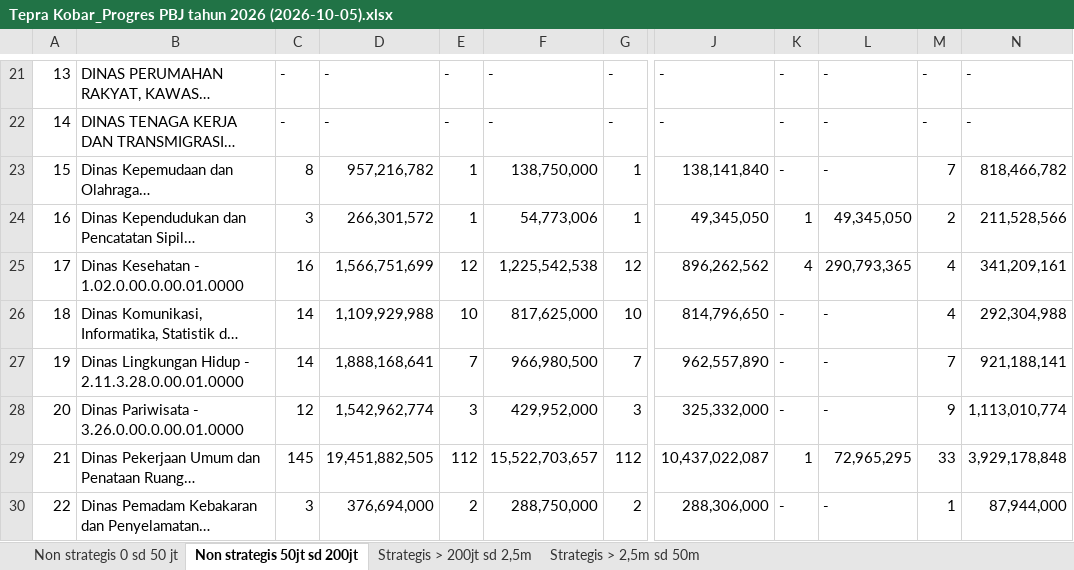
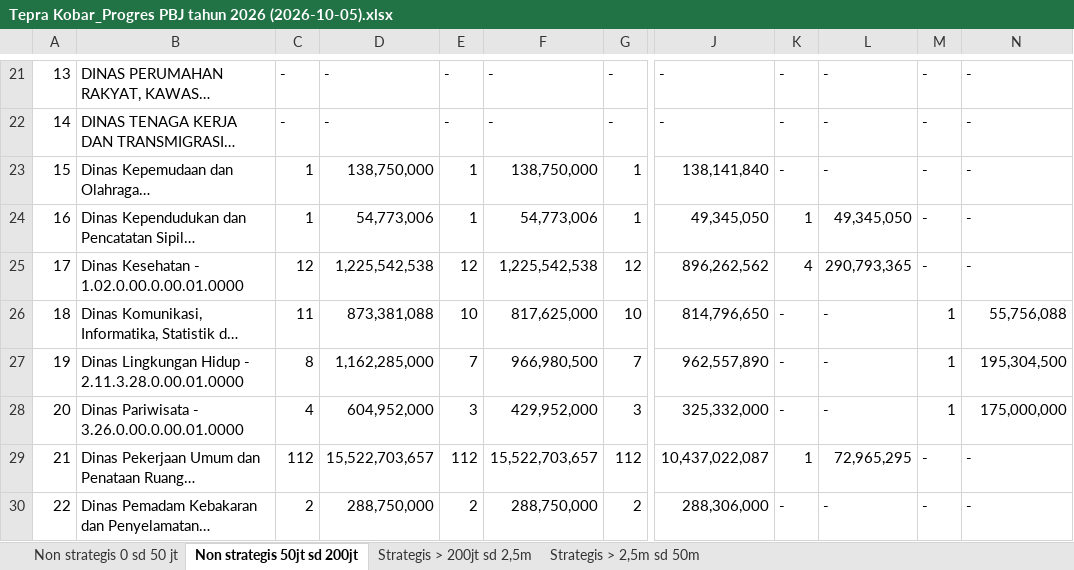
Before and after one commit to rizkipem-21/dashboard.pbjkobar, an Excel workbook: output/tepra/2026/Tepra Kobar_Progres PBJ tahun 2026 (2026-10-05).xlsx, sheet Non strategis 50jt sd 200jt, drawn as a sheet; only a part is shown, gaps mark what is left out; long unchanged cells end in …; values as stored, in another font and other column widths than the file's, no cell formats; the diff covers the shown part only; the diff names each change by its address in the sheet, - before the commit and + after, or states it on an @@ line.

```diff
--- a/output/tepra/2026/Tepra Kobar_Progres PBJ tahun 2026 (2026-10-05).xlsx (sheet Non strategis 50jt sd 200jt)
+++ b/output/tepra/2026/Tepra Kobar_Progres PBJ tahun 2026 (2026-10-05).xlsx (sheet Non strategis 50jt sd 200jt)
-C23: 8
+C23: 1
-D23: 957,216,782
+D23: 138,750,000
-M23: 7
+M23: -
-N23: 818,466,782
+N23: -
-C24: 3
+C24: 1
-D24: 266,301,572
+D24: 54,773,006
-M24: 2
+M24: -
-N24: 211,528,566
+N24: -
-C25: 16
+C25: 12
-D25: 1,566,751,699
+D25: 1,225,542,538
-M25: 4
+M25: -
-N25: 341,209,161
+N25: -
-C26: 14
+C26: 11
-D26: 1,109,929,988
+D26: 873,381,088
-M26: 4
+M26: 1
-N26: 292,304,988
+N26: 55,756,088
-C27: 14
+C27: 8
-D27: 1,888,168,641
+D27: 1,162,285,000
-M27: 7
+M27: 1
-N27: 921,188,141
+N27: 195,304,500
-C28: 12
+C28: 4
-D28: 1,542,962,774
+D28: 604,952,000
-M28: 9
+M28: 1
-N28: 1,113,010,774
+N28: 175,000,000
-C29: 145
+C29: 112
-D29: 19,451,882,505
+D29: 15,522,703,657
-M29: 33
+M29: -
-N29: 3,929,178,848
+N29: -
-C30: 3
+C30: 2
-D30: 376,694,000
+D30: 288,750,000
-M30: 1
+M30: -
-N30: 87,944,000
+N30: -
```
Also changed, not shown: 17 removed rows, 120 edited cells and row numbers in column A elsewhere in this sheet, sheet Non strategis 0 sd 50 jt, sheet Strategis > 200jt sd 2,5m, sheet Strategis > 2,5m sd 50m, cell formats, 15 other files.
